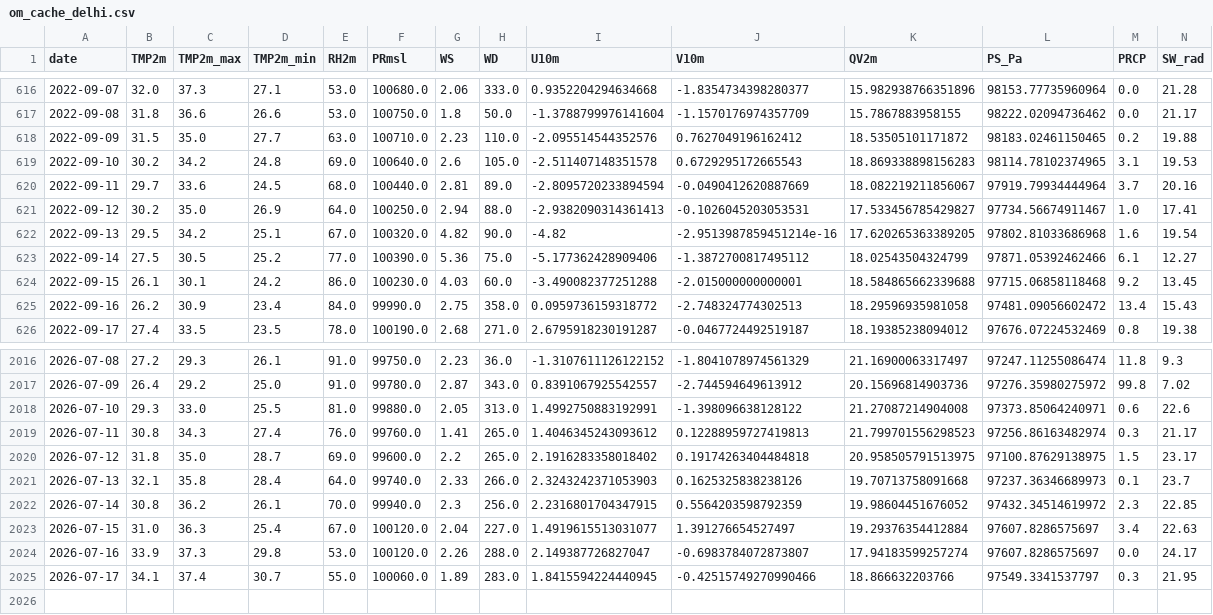
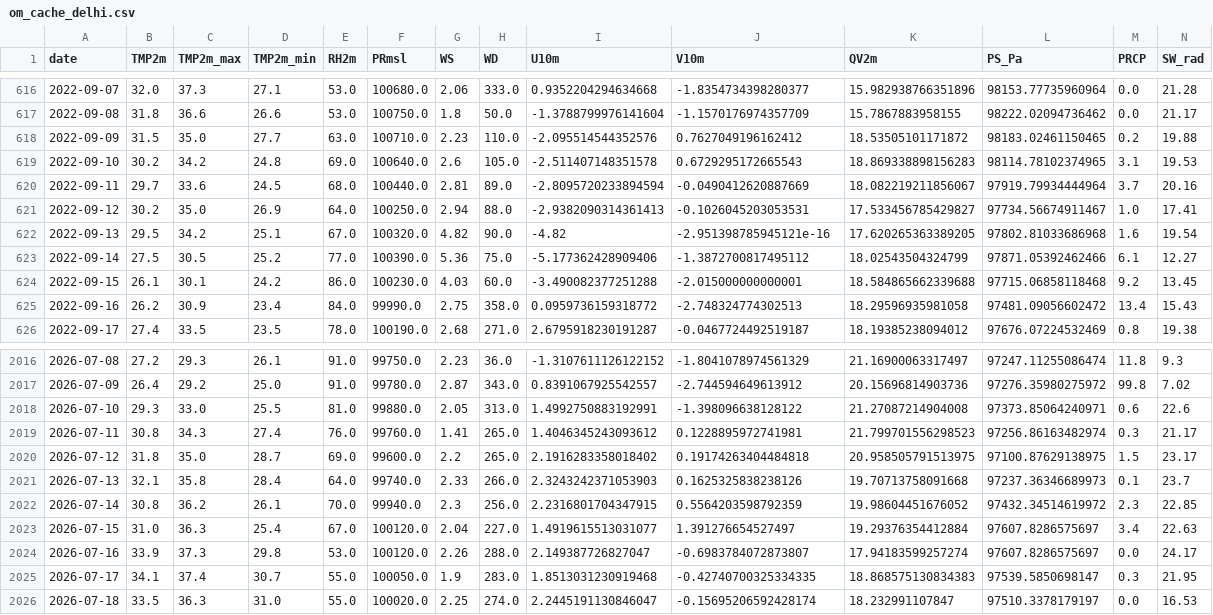
Before and after one commit to souravk03/openmeteo-live-forecast-v2, a CSV file: data/om/Delhi/om_cache_delhi.csv, drawn as a sheet; only a part is shown, gaps mark what is left out.

Commit message:
[Delhi] om_cache_delhi.csv 2026-07-18

```diff
--- a/data/om/Delhi/om_cache_delhi.csv
+++ b/data/om/Delhi/om_cache_delhi.csv
@@ -621,3 +621,3 @@ date,TMP2m,TMP2m_max,TMP2m_min,RH2m,PRmsl,WS,WD,U10m,V10m,QV2m,PS_Pa,PRCP,SW_rad
 2022-09-12,30.2,35.0,26.9,64.0,100250.0,2.94,88.0,-2.9382090314361413,-0.1026045203053531,17.533456785429827,97734.56674911467,1.0,17.41
-2022-09-13,29.5,34.2,25.1,67.0,100320.0,4.82,90.0,-4.82,-2.9513987859451214e-16,17.620265363389205,97802.81033686968,1.6,19.54
+2022-09-13,29.5,34.2,25.1,67.0,100320.0,4.82,90.0,-4.82,-2.951398785945121e-16,17.620265363389205,97802.81033686968,1.6,19.54
 2022-09-14,27.5,30.5,25.2,77.0,100390.0,5.36,75.0,-5.177362428909406,-1.3872700817495112,18.02543504324799,97871.05392462466,6.1,12.27
@@ -2018,3 +2018,3 @@ date,TMP2m,TMP2m_max,TMP2m_min,RH2m,PRmsl,WS,WD,U10m,V10m,QV2m,PS_Pa,PRCP,SW_rad
 2026-07-10,29.3,33.0,25.5,81.0,99880.0,2.05,313.0,1.4992750883192991,-1.398096638128122,21.27087214904008,97373.85064240971,0.6,22.6
-2026-07-11,30.8,34.3,27.4,76.0,99760.0,1.41,265.0,1.4046345243093612,0.12288959727419813,21.799701556298523,97256.86163482974,0.3,21.17
+2026-07-11,30.8,34.3,27.4,76.0,99760.0,1.41,265.0,1.4046345243093612,0.1228895972741981,21.799701556298523,97256.86163482974,0.3,21.17
 2026-07-12,31.8,35.0,28.7,69.0,99600.0,2.2,265.0,2.1916283358018402,0.19174263404484818,20.958505791513975,97100.87629138975,1.5,23.17
@@ -2024,2 +2024,3 @@ date,TMP2m,TMP2m_max,TMP2m_min,RH2m,PRmsl,WS,WD,U10m,V10m,QV2m,PS_Pa,PRCP,SW_rad
 2026-07-16,33.9,37.3,29.8,53.0,100120.0,2.26,288.0,2.149387726827047,-0.6983784072873807,17.94183599257274,97607.8286575697,0.0,24.17
-2026-07-17,34.1,37.4,30.7,55.0,100060.0,1.89,283.0,1.8415594224440945,-0.42515749270990466,18.866632203766,97549.3341537797,0.3,21.95
+2026-07-17,34.1,37.4,30.7,55.0,100050.0,1.9,283.0,1.8513031230919468,-0.42740700325334335,18.868575130834383,97539.5850698147,0.3,21.95
+2026-07-18,33.5,36.3,31.0,55.0,100020.0,2.25,274.0,2.2445191130846047,-0.15695206592428174,18.232991107847,97510.3378179197,0.0,16.53
```
